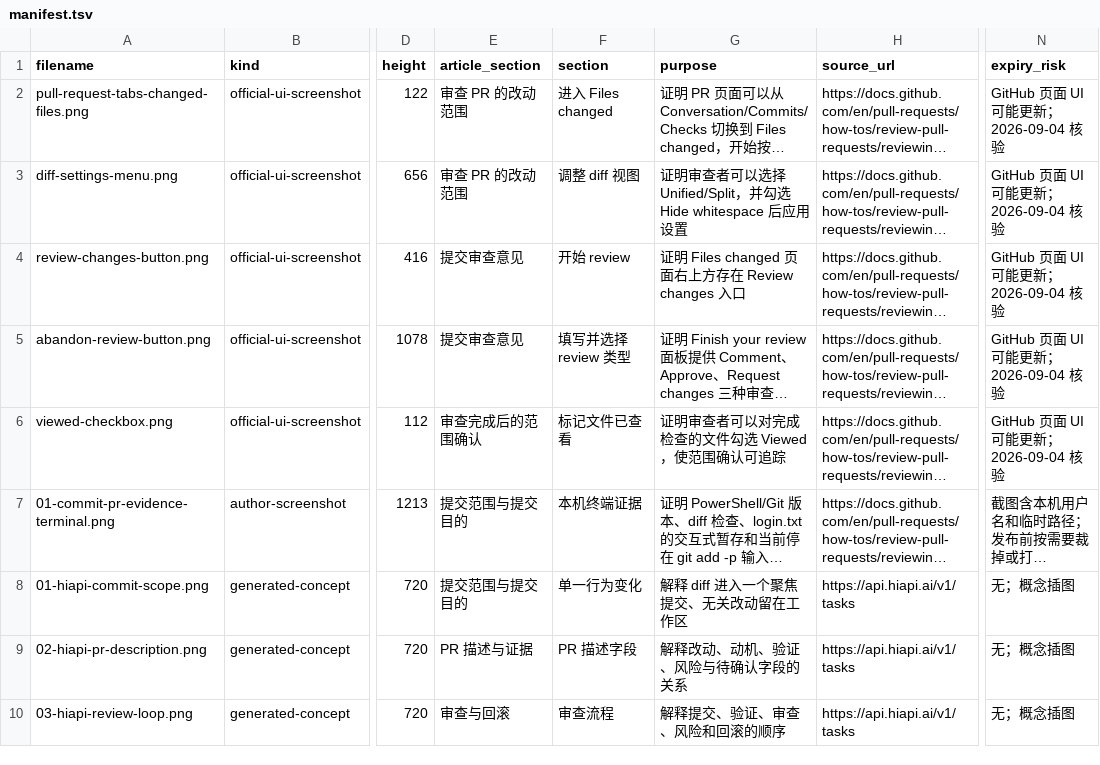
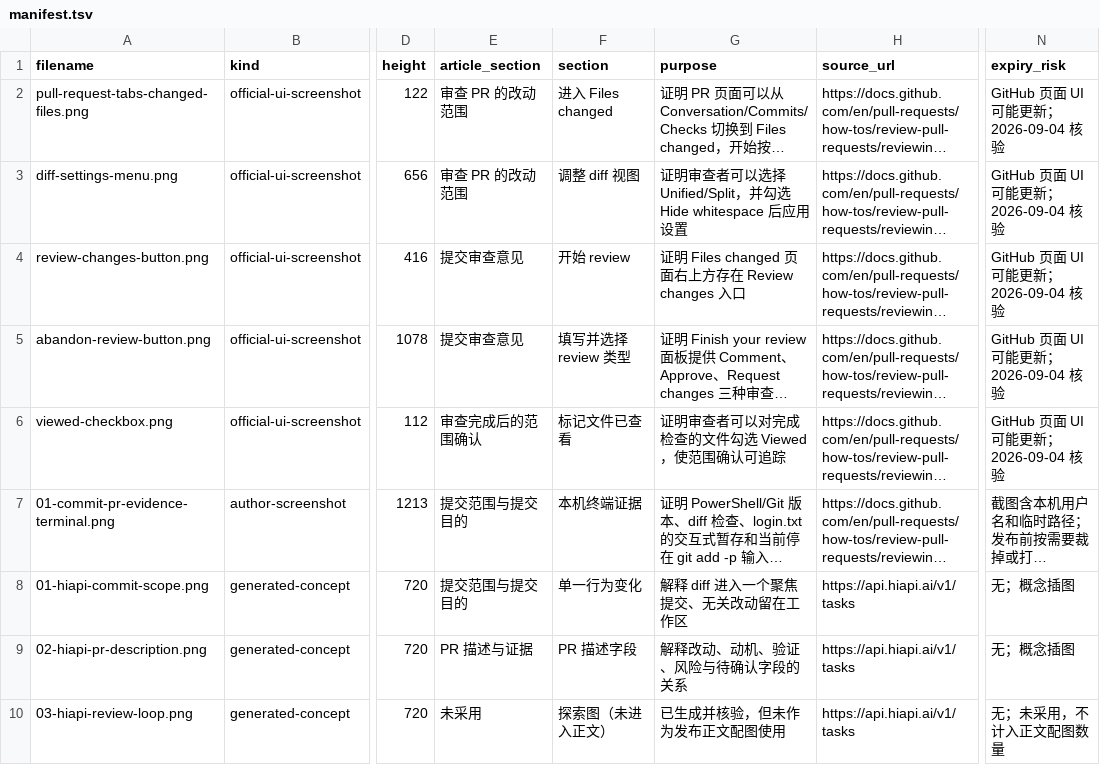
Before and after one commit to awefoundry/codex-handbook, a TSV file: 05-Git协作与代码审查/05-怎样写出可审查的Commit和PR-范围验证证据与风险-图片备份-20260903-2116/manifest.tsv, drawn as a sheet; only a part is shown, gaps mark what is left out; long unchanged cells end in …; the diff names each change by its address in the sheet, - before the commit and + after, or states it on an @@ line.

```diff
--- a/05-Git协作与代码审查/05-怎样写出可审查的Commit和PR-范围验证证据与风险-图片备份-20260903-2116/manifest.tsv
+++ b/05-Git协作与代码审查/05-怎样写出可审查的Commit和PR-范围验证证据与风险-图片备份-20260903-2116/manifest.tsv
-E10 (article_section): 审查与回滚
+E10 (article_section): 未采用
-F10 (section): 审查流程
+F10 (section): 探索图（未进入正文）
-G10 (purpose): 解释提交、验证、审查、风险和回滚的顺序
+G10 (purpose): 已生成并核验，但未作为发布正文配图使用
-N10 (expiry_risk): 无；概念插图
+N10 (expiry_risk): 无；未采用，不计入正文配图数量
```
Also changed, not shown: 4 other files.
